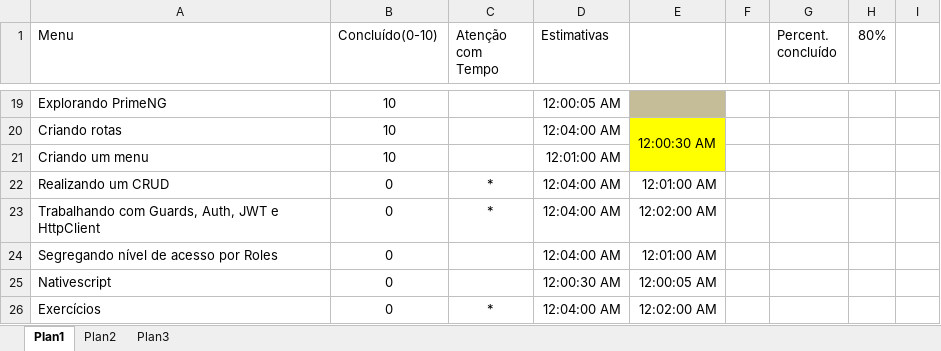
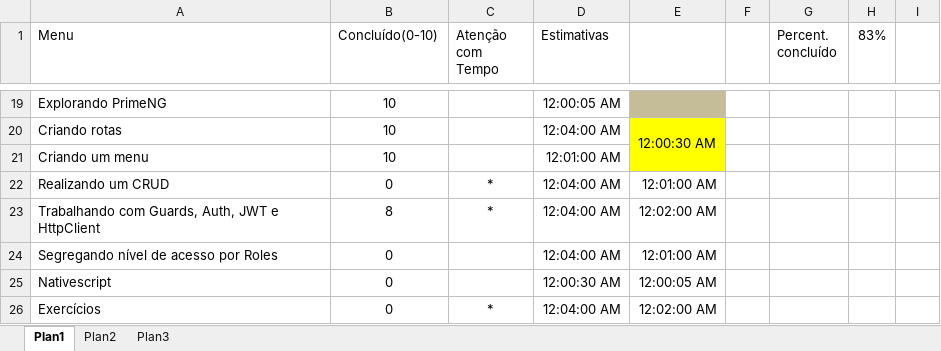
Before and after one commit to roney-amorim/angular-project, an Excel workbook: Apresentação/cronograma.xlsx, sheet Plan1, drawn as a sheet; only a part is shown, gaps mark what is left out; values as stored, in another font and other column widths than the file's, no borders; the diff names each change by its address in the sheet, - before the commit and + after, or states it on an @@ line.

```diff
--- a/Apresentação/cronograma.xlsx (sheet Plan1)
+++ b/Apresentação/cronograma.xlsx (sheet Plan1)
-H1: 80%
+H1: 83%
-B23 (Concluído(0-10)): 0
+B23 (Concluído(0-10)): 8
```
Also changed, not shown: 4 other files.
